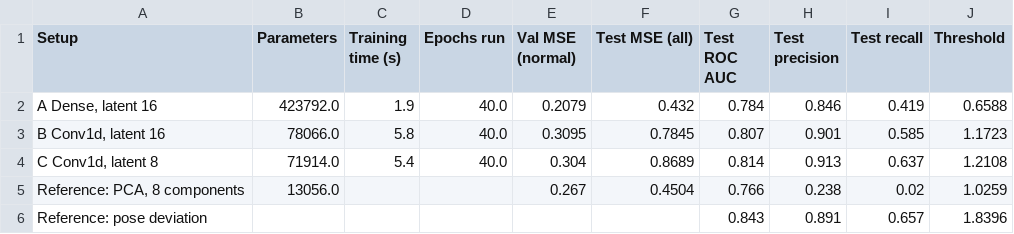
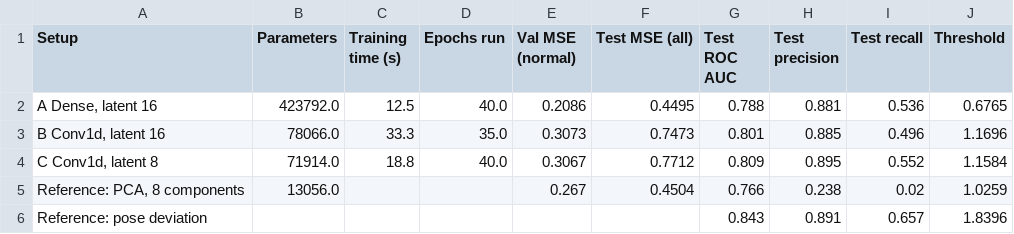
Before and after one commit to NandiniRathod2521/Hackaton_Group3_AIMethods, a CSV file: reports/keypoint/setups_table.csv, drawn as a sheet.

Commit message:
Publish training source and refreshed keypoint results with model configs

```diff
--- a/reports/keypoint/setups_table.csv
+++ b/reports/keypoint/setups_table.csv
@@ -1,5 +1,5 @@
 Setup,Parameters,Training time (s),Epochs run,Val MSE (normal),Test MSE (all),Test ROC AUC,Test precision,Test recall,Threshold
-"A Dense, latent 16",423792.0,1.9,40.0,0.2079,0.432,0.784,0.846,0.419,0.6588
-"B Conv1d, latent 16",78066.0,5.8,40.0,0.3095,0.7845,0.807,0.901,0.585,1.1723
-"C Conv1d, latent 8",71914.0,5.4,40.0,0.304,0.8689,0.814,0.913,0.637,1.2108
+"A Dense, latent 16",423792.0,12.5,40.0,0.2086,0.4495,0.788,0.881,0.536,0.6765
+"B Conv1d, latent 16",78066.0,33.3,35.0,0.3073,0.7473,0.801,0.885,0.496,1.1696
+"C Conv1d, latent 8",71914.0,18.8,40.0,0.3067,0.7712,0.809,0.895,0.552,1.1584
 "Reference: PCA, 8 components",13056.0,,,0.267,0.4504,0.766,0.238,0.02,1.0259
```
Also changed, not shown: reports/keypoint/pmin_sensitivity.csv, 5 other files.
